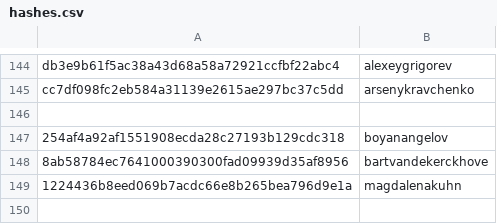
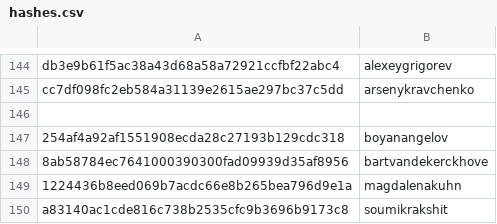
Before and after one commit to DataTalksClub/datatalksclub.github.io, a CSV file: scripts/data/hashes.csv, drawn as a sheet; only a part is shown, gaps mark what is left out.

```diff
--- a/scripts/data/hashes.csv
+++ b/scripts/data/hashes.csv
@@ -149 +149,2 @@ cc7df098fc2eb584a31139e2615ae297bc37c5dd,arsenykravchenko
 1224436b8eed069b7acdc66e8b265bea796d9e1a,magdalenakuhn
+a83140ac1cde816c738b2535cfc9b3696b9173c8,soumikrakshit
```
Also changed, not shown: 3 other files.
